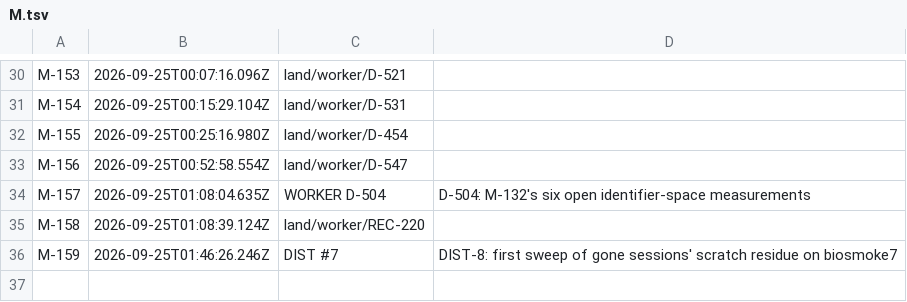
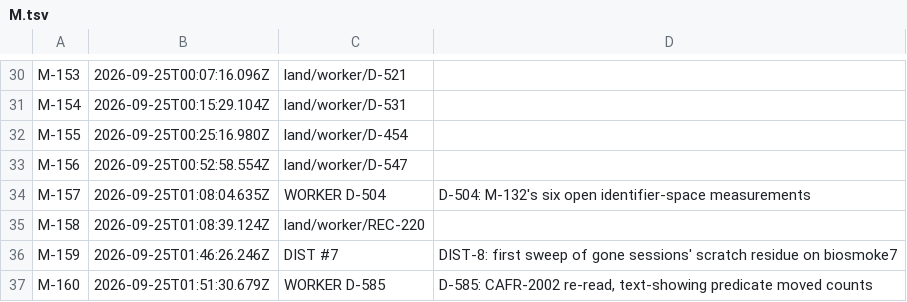
Before and after one commit to believeinoakland/bio, a TSV file: ids/M.tsv, drawn as a sheet; only a part is shown, gaps mark what is left out.

```diff
--- a/ids/M.tsv
+++ b/ids/M.tsv
@@ -36 +36,2 @@ M-158	2026-09-25T01:08:39.124Z	land/worker/REC-220
 M-159	2026-09-25T01:46:26.246Z	DIST #7	DIST-8: first sweep of gone sessions' scratch residue on biosmoke7
+M-160	2026-09-25T01:51:30.679Z	WORKER D-585	D-585: CAFR-2002 re-read, text-showing predicate moved counts
```
